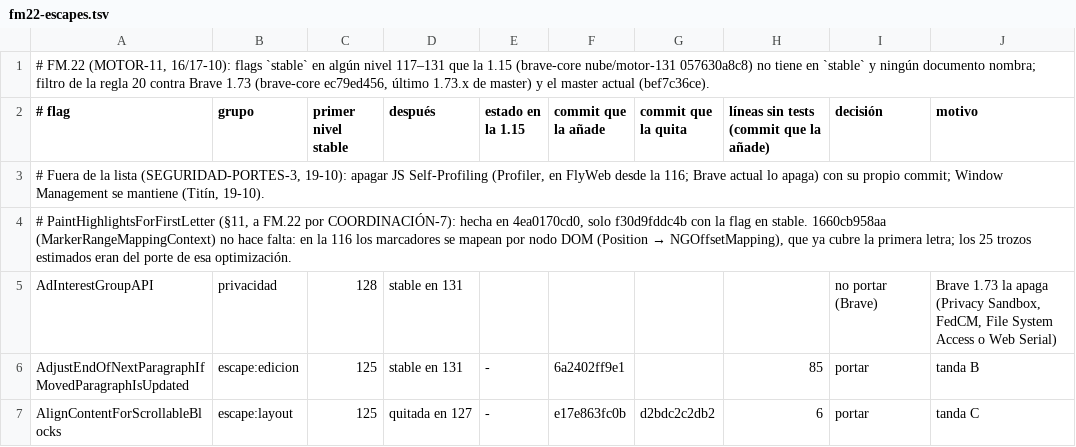
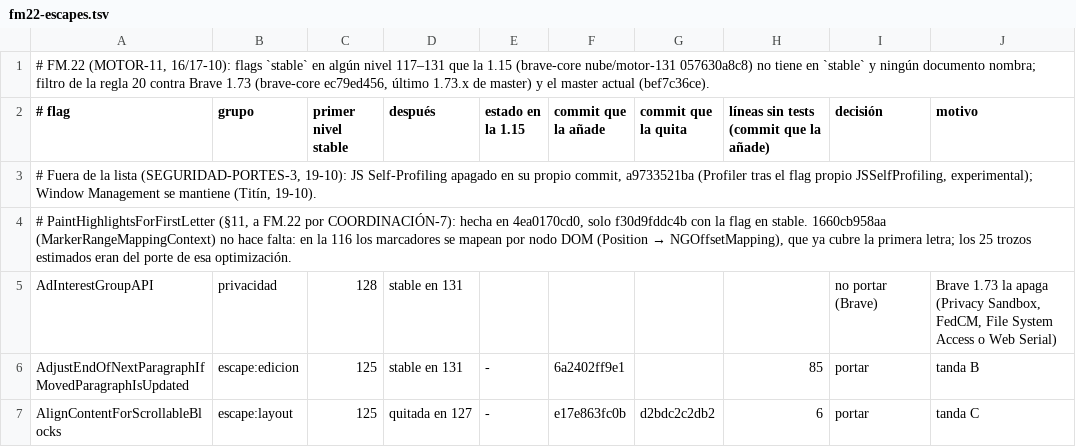
Before and after one commit to lamosquita-net/softmac, a TSV file: FlyWeb/tools/port/fm22-escapes.tsv, drawn as a sheet; only a part is shown; the diff covers the shown part only; the diff names each change by its address in the sheet, - before the commit and + after, or states it on an @@ line.

```diff
--- a/FlyWeb/tools/port/fm22-escapes.tsv
+++ b/FlyWeb/tools/port/fm22-escapes.tsv
-A3 (# flag): …(SEGURIDAD-PORTES-3, 19-10): apagar JS Self-Profiling (Profiler, en FlyWeb desde la 116; Brave actual lo apaga) con su propio commit; Window Management…
+A3 (# flag): …(SEGURIDAD-PORTES-3, 19-10): JS Self-Profiling apagado en su propio commit, a9733521ba (Profiler tras el flag propio JSSelfProfiling, experimental); Window Management…
```
Also changed, not shown: 33 edited cells elsewhere in this file, 5 other files.
